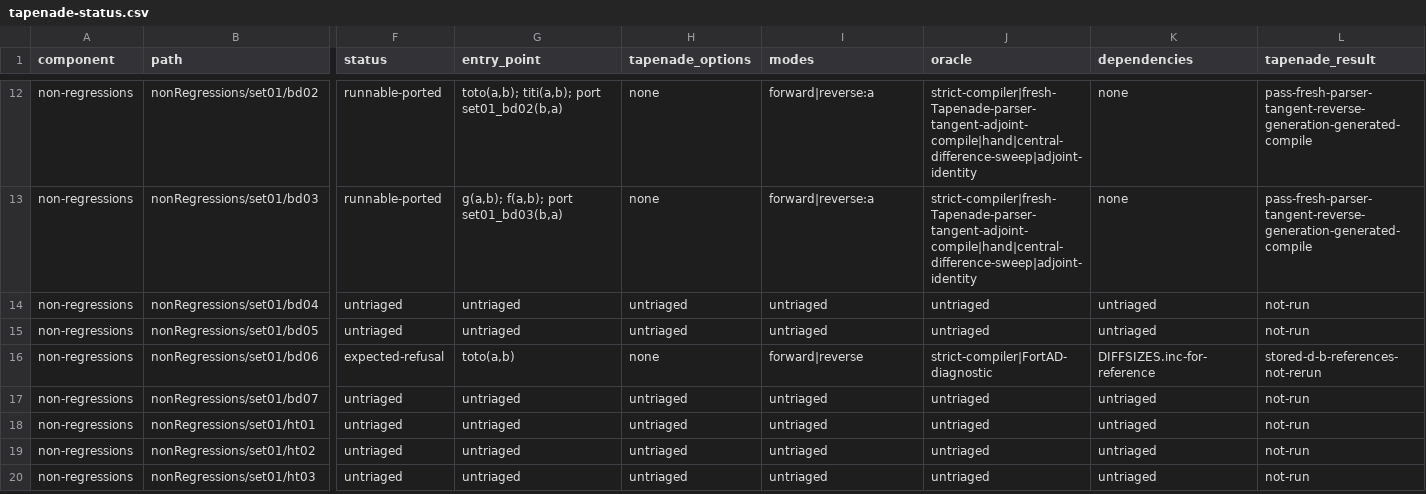
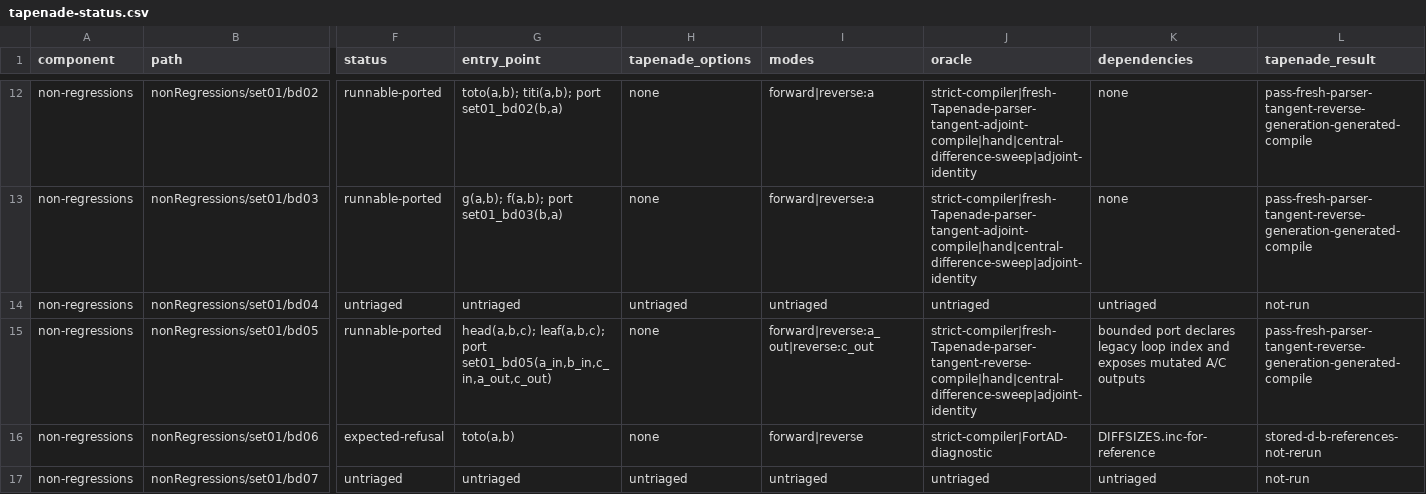
Before and after one commit to lazy-fortran/fortad-bench, a CSV file: docs/corpora/tapenade-status.csv, drawn as a sheet; only a part is shown, gaps mark what is left out; the shorter side is filled out with more unchanged rows; the diff covers the shown part only; the diff names each change by its address in the sheet, - before the commit and + after, or states it on an @@ line.

Commit message:
Refresh Tapenade tranche ledger and reports

```diff
--- a/docs/corpora/tapenade-status.csv
+++ b/docs/corpora/tapenade-status.csv
-F15 (status): untriaged
+F15 (status): runnable-ported
-G15 (entry_point): untriaged
+G15 (entry_point): head(a,b,c); leaf(a,b,c); port set01_bd05(a_in,b_in,c_in,a_out,c_out)
-H15 (tapenade_options): untriaged
+H15 (tapenade_options): none
-I15 (modes): untriaged
+I15 (modes): forward|reverse:a_out|reverse:c_out
-J15 (oracle): untriaged
+J15 (oracle): strict-compiler|fresh-Tapenade-parser-tangent-reverse-compile|hand|central-difference-sweep|adjoint-identity
-K15 (dependencies): untriaged
+K15 (dependencies): bounded port declares legacy loop index and exposes mutated A/C outputs
-L15 (tapenade_result): not-run
+L15 (tapenade_result): pass-fresh-parser-tangent-reverse-generation-generated-compile
```
Also changed, not shown: 41 edited cells elsewhere in this file, 24 other files.
